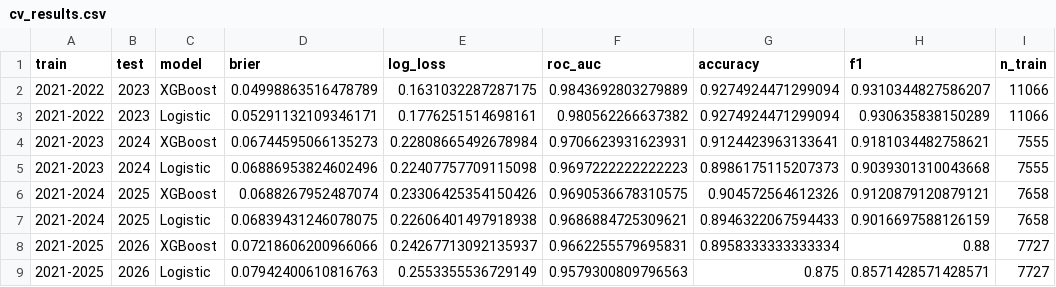
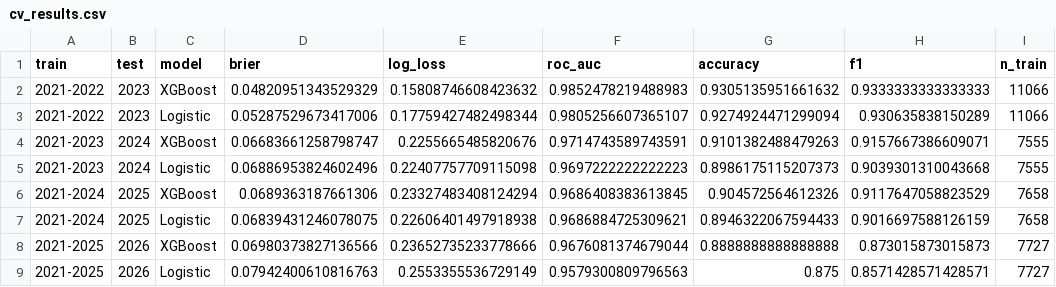
Before and after one commit to Sylfae-Wisc/data, a CSV file: models/cv_results.csv, drawn as a sheet; only a part is shown; the diff names each change by its address in the sheet, - before the commit and + after, or states it on an @@ line.

```diff
--- a/models/cv_results.csv
+++ b/models/cv_results.csv
-D2 (brier): 0.04998863516478789
+D2 (brier): 0.04820951343529329
-E2 (log_loss): 0.1631032287287175
+E2 (log_loss): 0.15808746608423632
-F2 (roc_auc): 0.9843692803279889
+F2 (roc_auc): 0.9852478219488983
-G2 (accuracy): 0.9274924471299094
+G2 (accuracy): 0.9305135951661632
-H2 (f1): 0.9310344827586207
+H2 (f1): 0.9333333333333333
-D3 (brier): 0.05291132109346171
+D3 (brier): 0.05287529673417006
-E3 (log_loss): 0.1776251514698161
+E3 (log_loss): 0.17759427482498344
-F3 (roc_auc): 0.980562266637382
+F3 (roc_auc): 0.9805256607365107
-D4 (brier): 0.06744595066135273
+D4 (brier): 0.06683661258798747
-E4 (log_loss): 0.22808665492678984
+E4 (log_loss): 0.2255665485820676
-F4 (roc_auc): 0.9706623931623931
+F4 (roc_auc): 0.9714743589743591
-G4 (accuracy): 0.9124423963133641
+G4 (accuracy): 0.9101382488479263
-H4 (f1): 0.9181034482758621
+H4 (f1): 0.9157667386609071
-D6 (brier): 0.0688267952487074
+D6 (brier): 0.0689363187661306
-E6 (log_loss): 0.23306425354150426
+E6 (log_loss): 0.23327483408124294
-F6 (roc_auc): 0.9690536678310575
+F6 (roc_auc): 0.9686408383613845
-H6 (f1): 0.9120879120879121
+H6 (f1): 0.9117647058823529
-D8 (brier): 0.07218606200966066
+D8 (brier): 0.06980373827136566
-E8 (log_loss): 0.24267713092135937
+E8 (log_loss): 0.23652735233778666
-F8 (roc_auc): 0.9662255579695831
+F8 (roc_auc): 0.9676081374679044
-G8 (accuracy): 0.8958333333333334
+G8 (accuracy): 0.8888888888888888
-H8 (f1): 0.88
+H8 (f1): 0.873015873015873
```
Also changed, not shown: models/feature_importance.csv, 15 other files.
